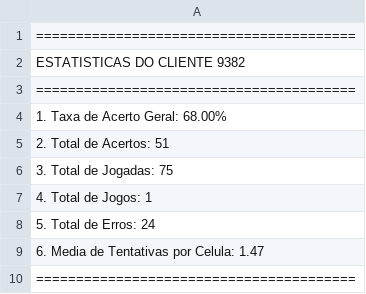
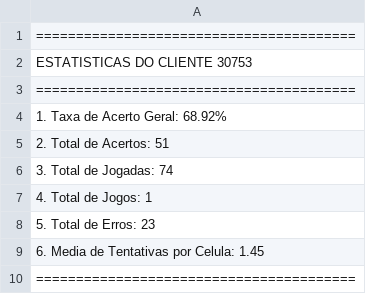
Before and after one commit to GoxzyP/ProjetoSO, a CSV file: Cliente/estatisticas_cliente30753.csv (was Cliente/estatisticas_cliente9382.csv), drawn as a sheet.

```diff
--- a/Cliente/estatisticas_cliente9382.csv
+++ b/Cliente/estatisticas_cliente30753.csv
@@ -1,10 +1,10 @@
 ========================================
-ESTATISTICAS DO CLIENTE 9382
+ESTATISTICAS DO CLIENTE 30753
 ========================================
-1. Taxa de Acerto Geral: 68.00%
+1. Taxa de Acerto Geral: 68.92%
 2. Total de Acertos: 51
-3. Total de Jogadas: 75
+3. Total de Jogadas: 74
 4. Total de Jogos: 1
-5. Total de Erros: 24
-6. Media de Tentativas por Celula: 1.47
+5. Total de Erros: 23
+6. Media de Tentativas por Celula: 1.45
 ========================================
```
Also changed, not shown: Cliente/estatisticas_cliente30948.csv, Servidor/estatisticas_servidor.csv, 22 other files.
